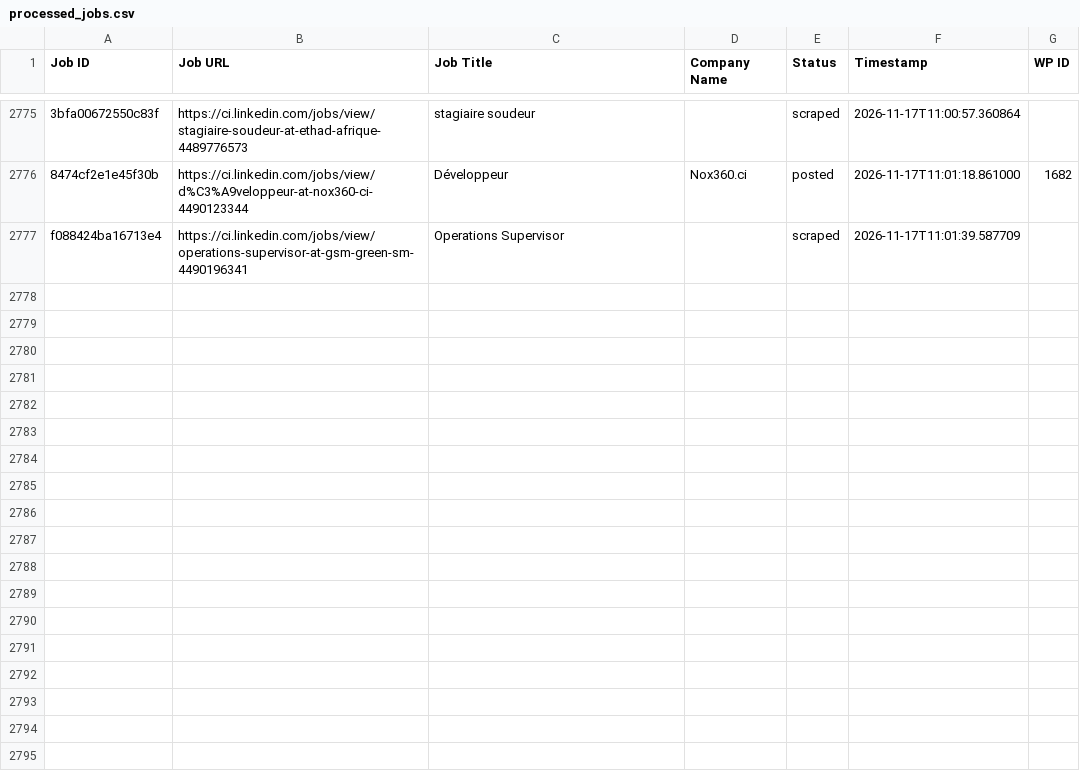
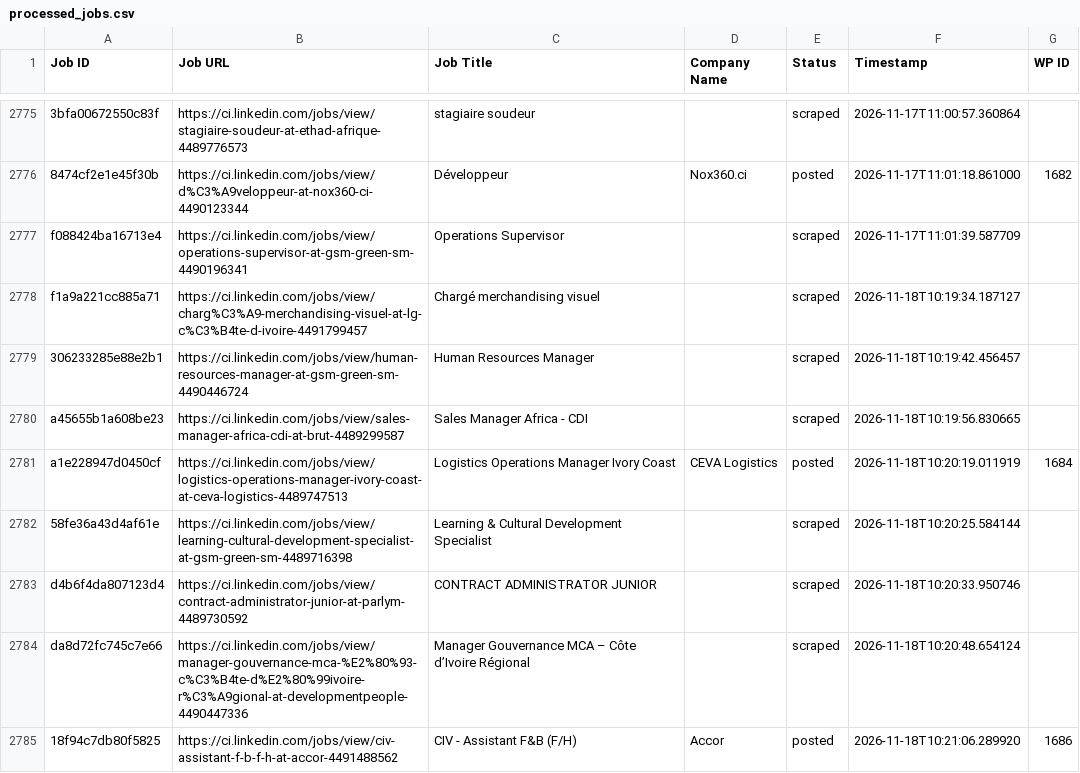
Before and after one commit to mimusdesign/ci, a CSV file: processed_jobs.csv, drawn as a sheet; only a part is shown, gaps mark what is left out; the diff covers the shown part only; the diff names each change by its address in the sheet, - before the commit and + after, or states it on an @@ line.

```diff
--- a/processed_jobs.csv
+++ b/processed_jobs.csv
+row 2778: f1a9a221cc885a71 | https://ci.linkedin.com/jobs/view/charg%C3%A9-merchandising-visuel-at-lg-c%C3%B4te-d-ivoire-4491799457 | Chargé merchandising visuel |  | scraped | 2026-11-18T10:19:34.187127
+row 2779: 306233285e88e2b1 | https://ci.linkedin.com/jobs/view/human-resources-manager-at-gsm-green-sm-4490446724 | Human Resources Manager |  | scraped | 2026-11-18T10:19:42.456457
+row 2780: a45655b1a608be23 | https://ci.linkedin.com/jobs/view/sales-manager-africa-cdi-at-brut-4489299587 | Sales Manager Africa - CDI |  | scraped | 2026-11-18T10:19:56.830665
+row 2781: a1e228947d0450cf | https://ci.linkedin.com/jobs/view/logistics-operations-manager-ivory-coast-at-ceva-logistics-4489747513 | Logistics Operations Manager Ivory Coast | CEVA Logistics | posted | 2026-11-18T10:20:19.011919 | 1684
+row 2782: 58fe36a43d4af61e | https://ci.linkedin.com/jobs/view/learning-cultural-development-specialist-at-gsm-green-sm-4489716398 | Learning & Cultural Development Specialist |  | scraped | 2026-11-18T10:20:25.584144
+row 2783: d4b6f4da807123d4 | https://ci.linkedin.com/jobs/view/contract-administrator-junior-at-parlym-4489730592 | CONTRACT ADMINISTRATOR JUNIOR |  | scraped | 2026-11-18T10:20:33.950746
+row 2784: da8d72fc745c7e66 | https://ci.linkedin.com/jobs/view/manager-gouvernance-mca-%E2%80%93-c%C3%B4te-d%E2%80%99ivoire-r%C3%A9gional-at-developmentpeople-4490447336 | Manager Gouvernance MCA – Côte d’Ivoire Régional |  | scraped | 2026-11-18T10:20:48.654124
+row 2785: 18f94c7db80f5825 | https://ci.linkedin.com/jobs/view/civ-assistant-f-b-f-h-at-accor-4491488562 | CIV - Assistant F&B (F/H) | Accor | posted | 2026-11-18T10:21:06.289920 | 1686
```
Also changed, not shown: 8 added rows elsewhere in this file.
